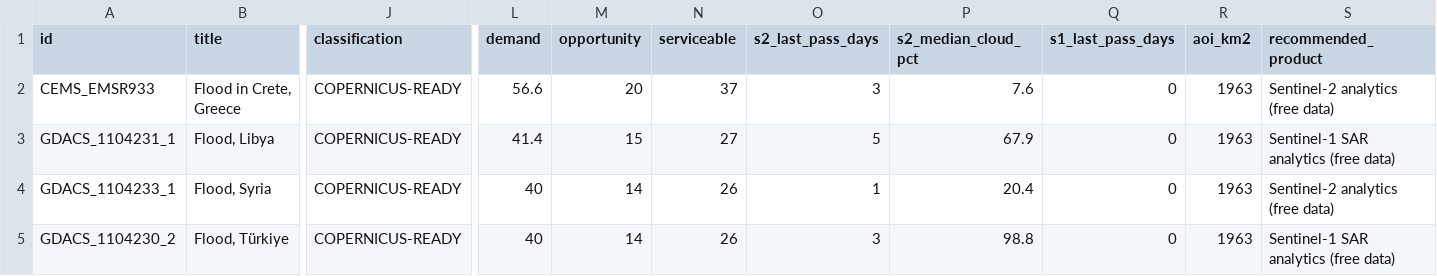
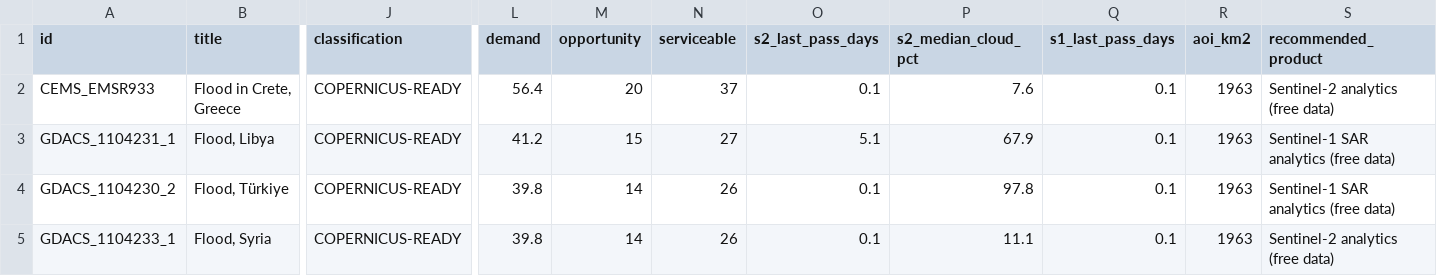
Before and after one commit to dchichorro/terrasignal, a CSV file: public/data/leads-eu-30.csv, drawn as a sheet; only a part is shown, gaps mark what is left out; removed rows and columns are numbered as before the commit, all else as after; rows hold the shown columns only; the diff names each change by its address in the sheet, - before the commit and + after, or states it on an @@ line.

```diff
--- a/public/data/leads-eu-30.csv
+++ b/public/data/leads-eu-30.csv
-L2 (demand): 56.6
+L2 (demand): 56.4
-O2 (s2_last_pass_days): 3
+O2 (s2_last_pass_days): 0.1
-Q2:Q3 (s1_last_pass_days): 0
+Q2:Q3 (s1_last_pass_days): 0.1
-L3 (demand): 41.4
+L3 (demand): 41.2
-O3 (s2_last_pass_days): 5
+O3 (s2_last_pass_days): 5.1
-row 4: GDACS_1104233_1 | Flood, Syria | COPERNICUS-READY | 40 | 14 | 26 | 1 | 20.4 | 0 | 1963 | Sentinel-2 analytics (free data)
-L4 (demand): 40
+L4 (demand): 39.8
-O4 (s2_last_pass_days): 3
+O4 (s2_last_pass_days): 0.1
-P4 (s2_median_cloud_pct): 98.8
+P4 (s2_median_cloud_pct): 97.8
-Q4 (s1_last_pass_days): 0
+Q4 (s1_last_pass_days): 0.1
+row 5: GDACS_1104233_1 | Flood, Syria | COPERNICUS-READY | 39.8 | 14 | 26 | 0.1 | 11.1 | 0.1 | 1963 | Sentinel-2 analytics (free data)
```
Also changed, not shown: public/data/leads-eu-45.csv, public/data/leads-global-30.csv, 12 other files.
